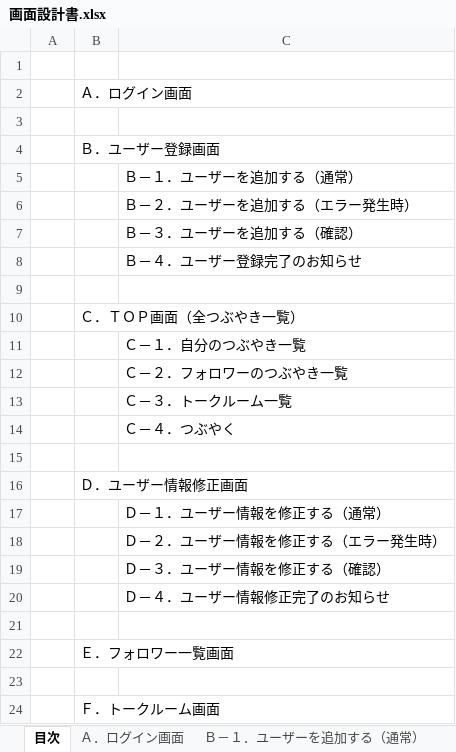
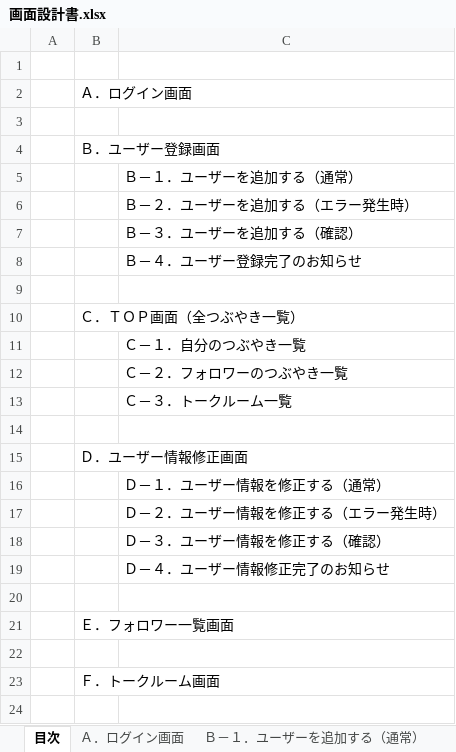
Before and after one commit to KAZ5298/Portfolio_TwitterApp, an Excel workbook: doc/02.画面設計/画面設計書.xlsx, sheet 目次, drawn as a sheet; values as stored, in another font and other column widths than the file's, no borders; the diff names each change by its address in the sheet, - before the commit and + after, or states it on an @@ line.

Commit message:
画面設計書　画面遷移図修正

```diff
--- a/doc/02.画面設計/画面設計書.xlsx (sheet 目次)
+++ b/doc/02.画面設計/画面設計書.xlsx (sheet 目次)
-row 14:  |  | Ｃ－４．つぶやく
```
Also changed, not shown: other sheet tabs, charts or pictures, doc/03.詳細設計/テーブル定義書.xlsx, 3 other files.
